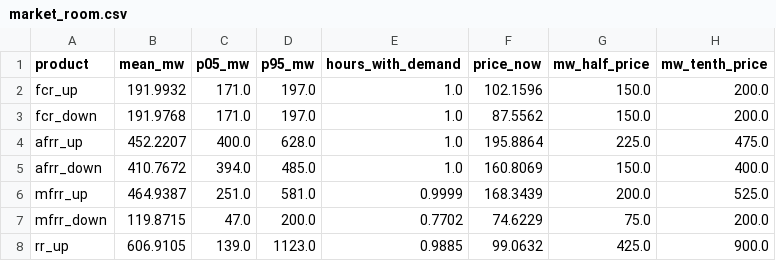
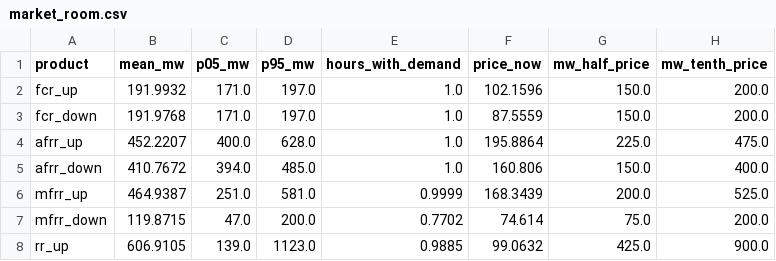
Before and after one commit to kwwaleszczynski-del/pl-bess-revenue-stack, a CSV file: results/market_room.csv, drawn as a sheet.

```diff
--- a/results/market_room.csv
+++ b/results/market_room.csv
@@ -2,7 +2,7 @@ product,mean_mw,p05_mw,p95_mw,hours_with_demand,price_now,mw_half_price,mw_tenth
 fcr_up,191.9932,171.0,197.0,1.0,102.1596,150.0,200.0
-fcr_down,191.9768,171.0,197.0,1.0,87.5562,150.0,200.0
+fcr_down,191.9768,171.0,197.0,1.0,87.5559,150.0,200.0
 afrr_up,452.2207,400.0,628.0,1.0,195.8864,225.0,475.0
-afrr_down,410.7672,394.0,485.0,1.0,160.8069,150.0,400.0
+afrr_down,410.7672,394.0,485.0,1.0,160.806,150.0,400.0
 mfrr_up,464.9387,251.0,581.0,0.9999,168.3439,200.0,525.0
-mfrr_down,119.8715,47.0,200.0,0.7702,74.6229,75.0,200.0
+mfrr_down,119.8715,47.0,200.0,0.7702,74.614,75.0,200.0
 rr_up,606.9105,139.0,1123.0,0.9885,99.0632,425.0,900.0
```
Also changed, not shown: docs/revenue_annual.csv, results/fleet.csv, 16 other files.
